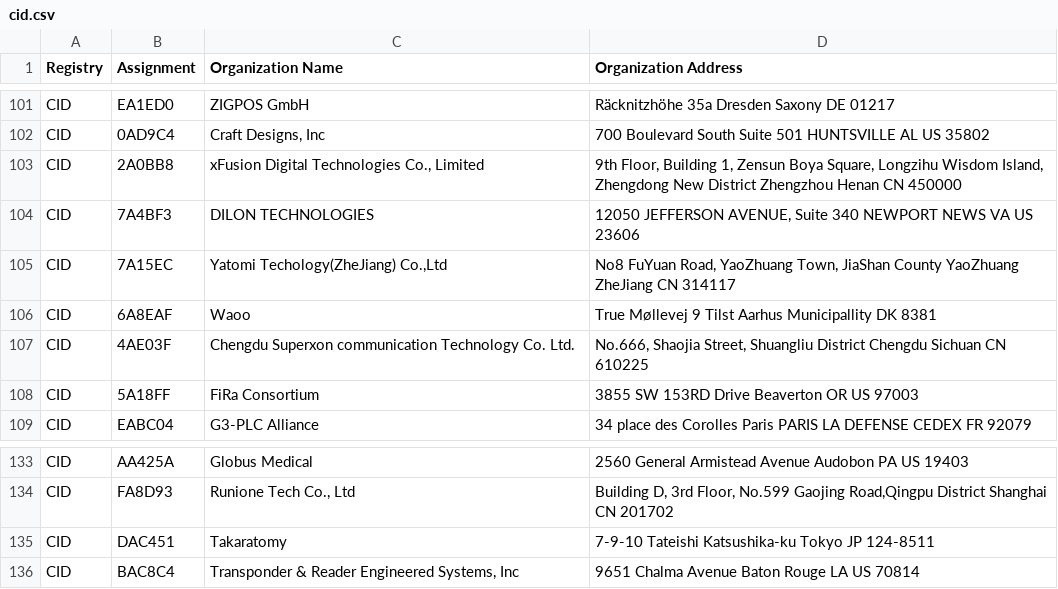
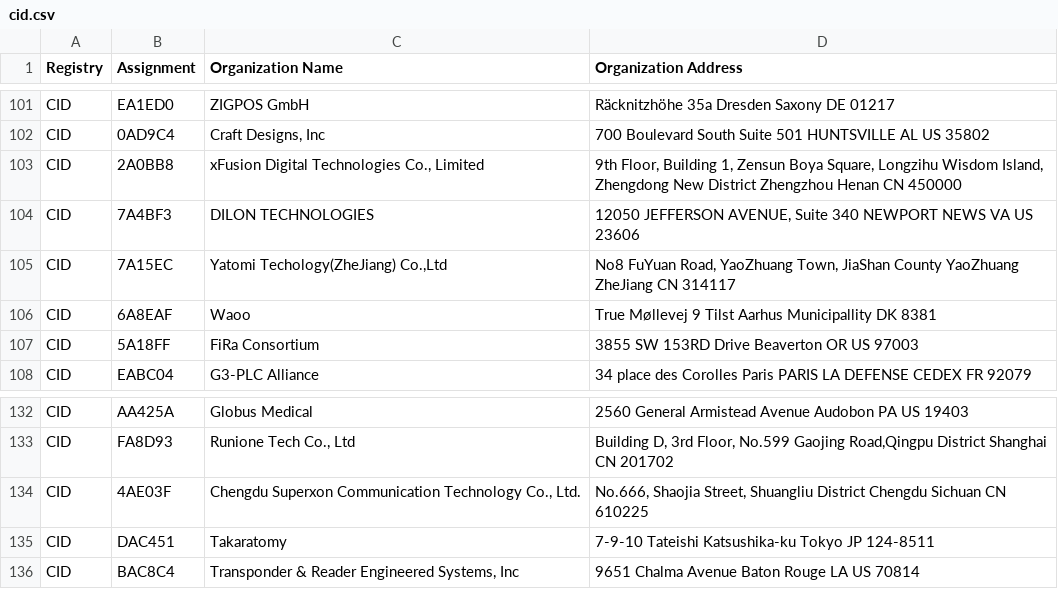
Before and after one commit to runZeroInc/mac-tracker, a CSV file: data/ieee/cid.csv, drawn as a sheet; only a part is shown, gaps mark what is left out.

```diff
--- a/data/ieee/cid.csv
+++ b/data/ieee/cid.csv
@@ -106,3 +106,2 @@ CID,7A15EC,"Yatomi Techology(ZheJiang) Co.,Ltd","No8 FuYuan Road, YaoZhuang Town
 CID,6A8EAF,Waoo,True Møllevej 9 Tilst Aarhus Municipallity DK 8381
-CID,4AE03F,Chengdu Superxon communication Technology Co. Ltd.,"No.666, Shaojia Street, Shuangliu District Chengdu Sichuan CN 610225 "
 CID,5A18FF,FiRa Consortium,3855 SW 153RD Drive Beaverton OR US 97003
@@ -134,2 +133,3 @@ CID,AA425A,Globus Medical,2560 General Armistead Avenue Audobon PA US 19403
 CID,FA8D93,"Runione Tech Co., Ltd","Building D, 3rd Floor, No.599 Gaojing Road,Qingpu District Shanghai  CN 201702 "
+CID,4AE03F,"Chengdu Superxon Communication Technology Co., Ltd.","No.666, Shaojia Street, Shuangliu District Chengdu Sichuan CN 610225 "
 CID,DAC451,Takaratomy,7-9-10 Tateishi Katsushika-ku Tokyo JP 124-8511
```
Also changed, not shown: data/ieee/mam.csv, 4 other files.
